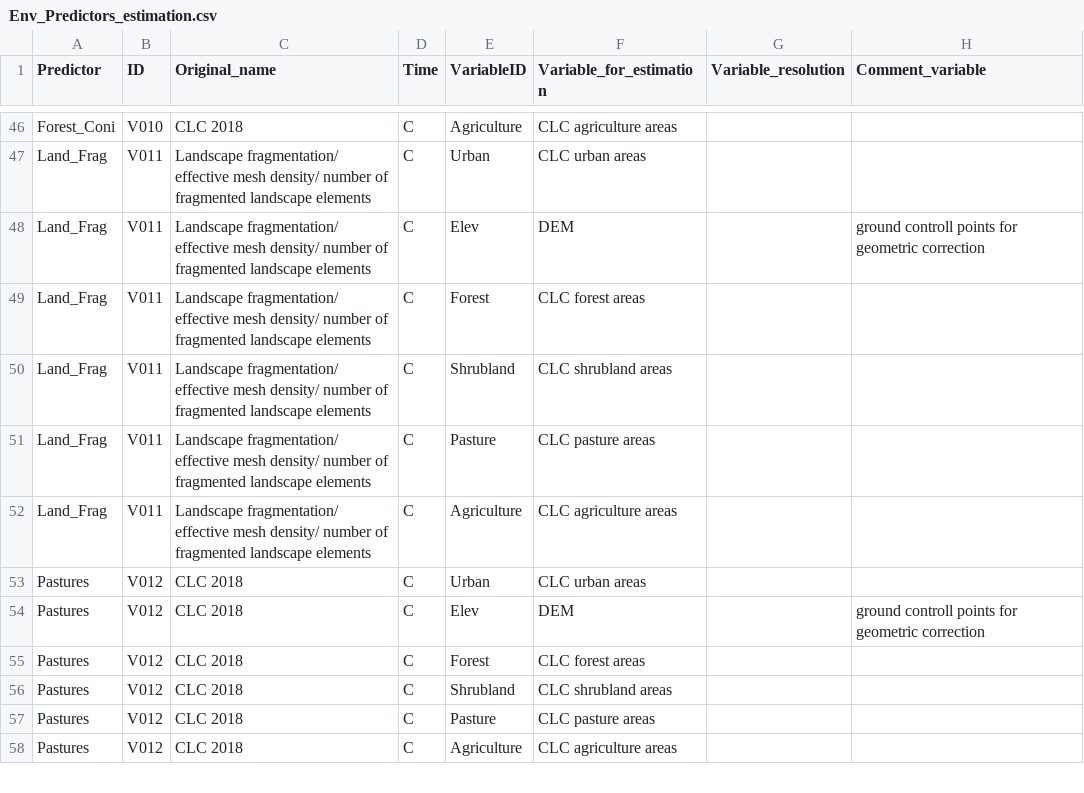
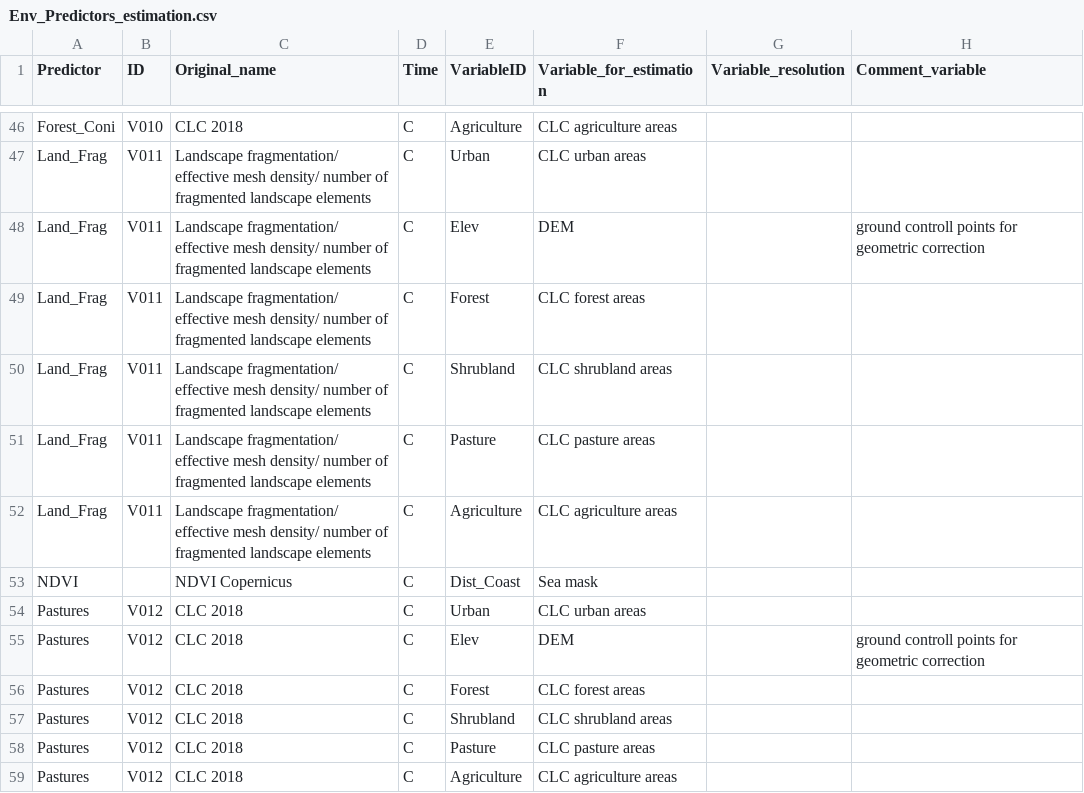
Before and after one commit to JeMaNd-r/SoilBiodiversity, a CSV file: doc/Env_Predictors_estimation.csv, drawn as a sheet; only a part is shown, gaps mark what is left out; the diff names each change by its address in the sheet, - before the commit and + after, or states it on an @@ line.

Commit message:
Add NVDI algorithm

```diff
--- a/doc/Env_Predictors_estimation.csv
+++ b/doc/Env_Predictors_estimation.csv
+row 53: NDVI |  | NDVI Copernicus | C | Dist_Coast | Sea mask
```
